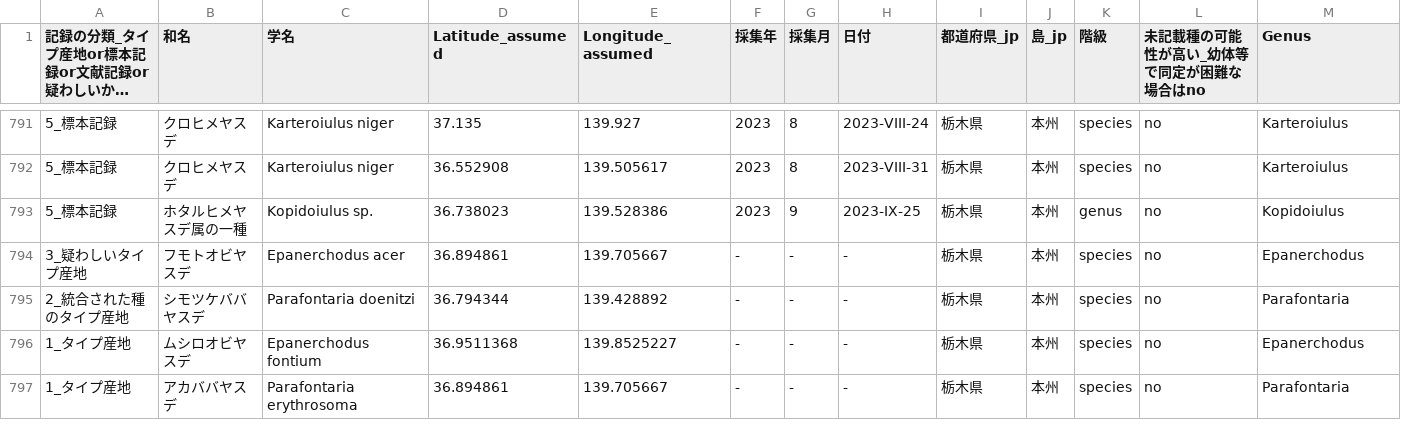
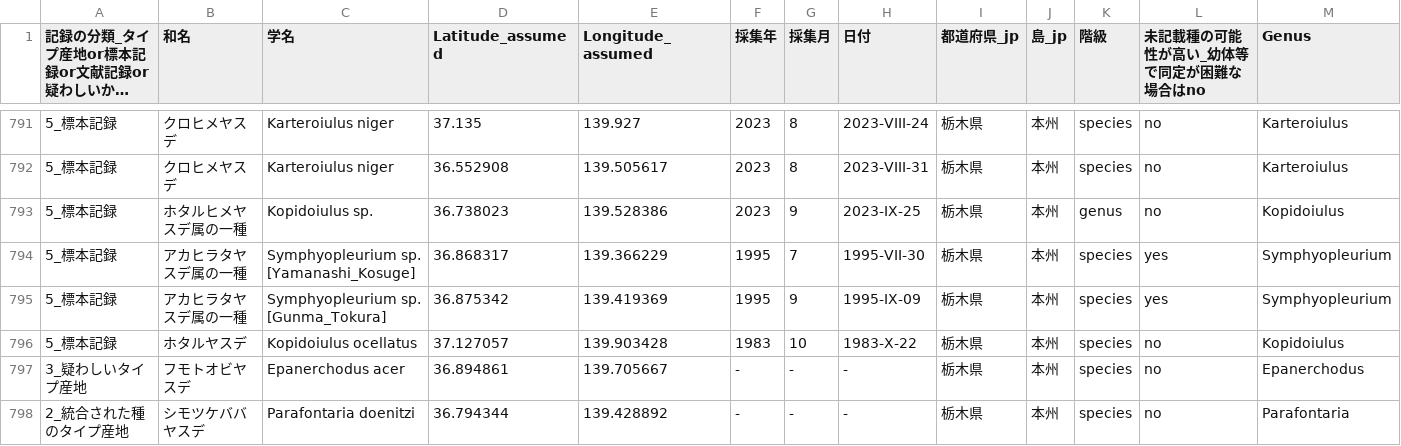
Before and after one commit to RyoKuwa/JapaneseMillipedeDBTochigi, a CSV file: DistributionRecord_web.csv, drawn as a sheet; only a part is shown, gaps mark what is left out; the shorter side is filled out with more unchanged rows; long unchanged cells end in …; rows hold the shown columns only; the diff names each change by its address in the sheet, - before the commit and + after, or states it on an @@ line.

Commit message:
Add files via upload

```diff
--- a/DistributionRecord_web.csv
+++ b/DistributionRecord_web.csv
+row 794: 5_標本記録 | アカヒラタヤスデ属の一種 | Symphyopleurium sp. [Yamanashi_Kosuge] | 36.868317 | 139.366229 | 1995 | 7 | 1995-VII-30 | 栃木県 | 本州 | species | yes | Symphyopleurium
+row 795: 5_標本記録 | アカヒラタヤスデ属の一種 | Symphyopleurium sp. [Gunma_Tokura] | 36.875342 | 139.419369 | 1995 | 9 | 1995-IX-09 | 栃木県 | 本州 | species | yes | Symphyopleurium
+row 796: 5_標本記録 | ホタルヤスデ | Kopidoiulus ocellatus | 37.127057 | 139.903428 | 1983 | 10 | 1983-X-22 | 栃木県 | 本州 | species | no | Kopidoiulus
```
